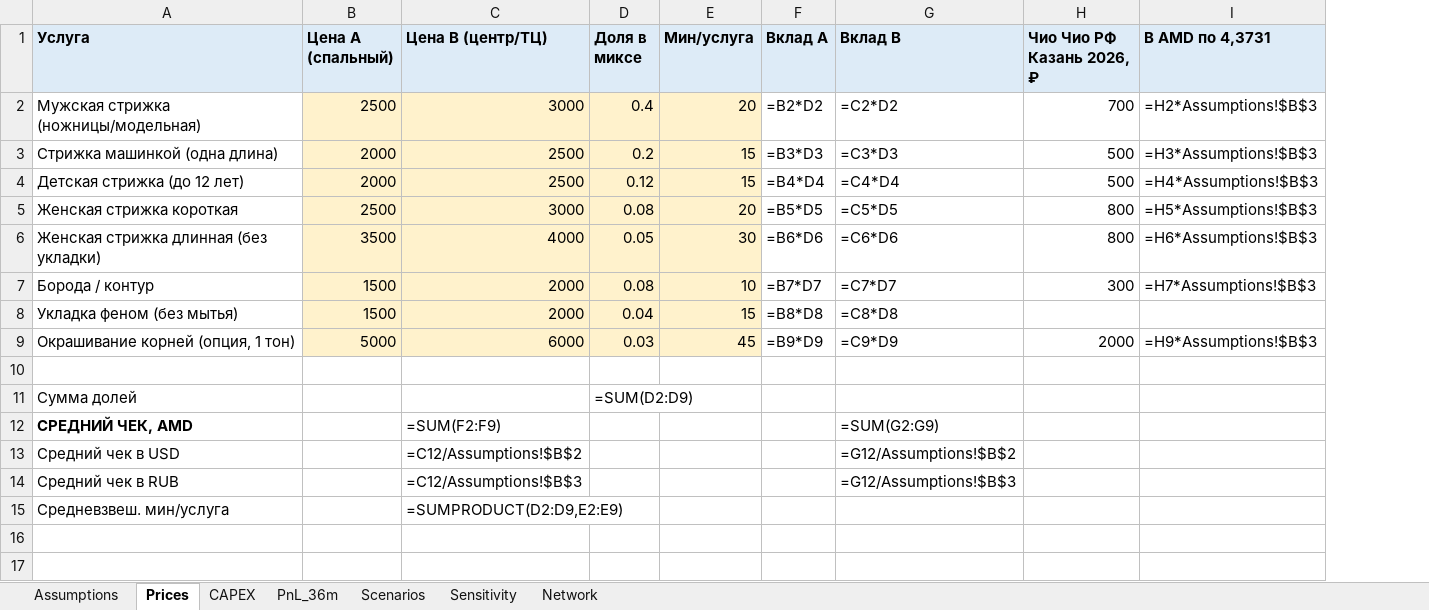
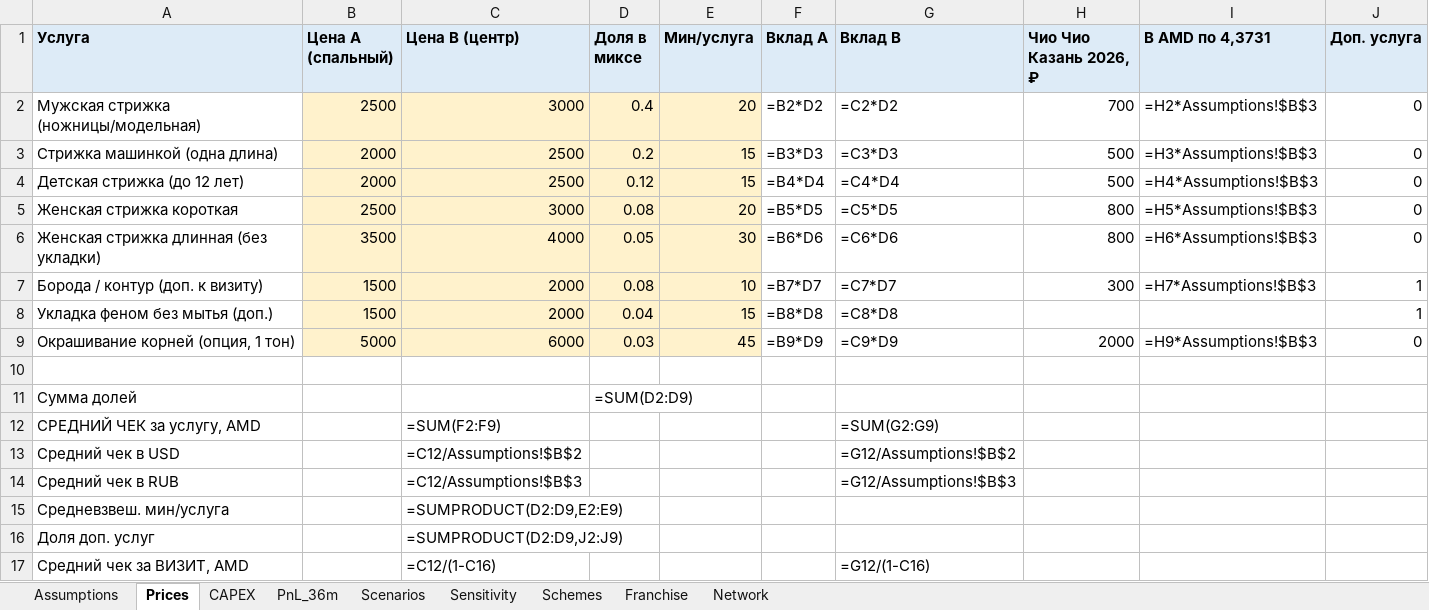
Before and after one commit to TGG3Consulting/ArmChio, an Excel workbook: model/ArmChio_model.xlsx, sheet Prices, drawn as a sheet; values as stored, in another font and other column widths than the file's, no borders; formulas without a stored value are shown as written; the diff names each change by its address in the sheet, - before the commit and + after, or states it on an @@ line.

```diff
--- a/model/ArmChio_model.xlsx (sheet Prices)
+++ b/model/ArmChio_model.xlsx (sheet Prices)
+sheet tab: Schemes
+sheet tab: Franchise
+column J (Доп. услуга), rows 2-9: 0 | 0 | 0 | 0 | 0 | 1 | 1 | 0
-C1: Цена B (центр/ТЦ)
+C1: Цена B (центр)
-H1: Чио Чио РФ Казань 2026, ₽
+H1: Чио Чио Казань 2026, ₽
-A7 (Услуга): Борода / контур
+A7 (Услуга): Борода / контур (доп. к визиту)
-A8 (Услуга): Укладка феном (без мытья)
+A8 (Услуга): Укладка феном без мытья (доп.)
-A12 (Услуга): СРЕДНИЙ ЧЕК, AMD
+A12 (Услуга): СРЕДНИЙ ЧЕК за услугу, AMD
-A12 bold: on
+A12 bold: off
+row 16: Доля доп. услуг |  | =SUMPRODUCT(D2:D9,J2:J9)
+row 17: Средний чек за ВИЗИТ, AMD |  | =C12/(1-C16) |  |  |  | =G12/(1-C16)
```
Also changed, not shown: sheet PnL_36m, sheet Network, sheet Assumptions, sheet Sensitivity, sheet CAPEX, sheet Scenarios, 11 other files.
